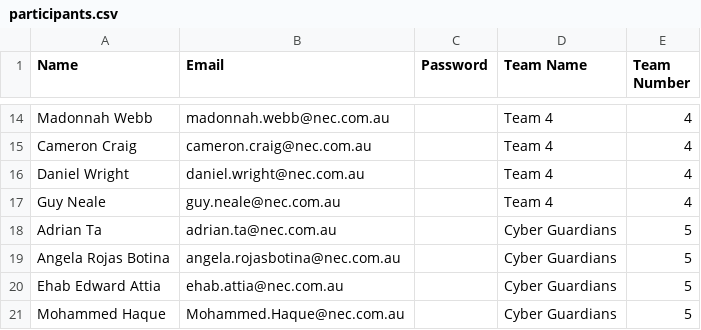
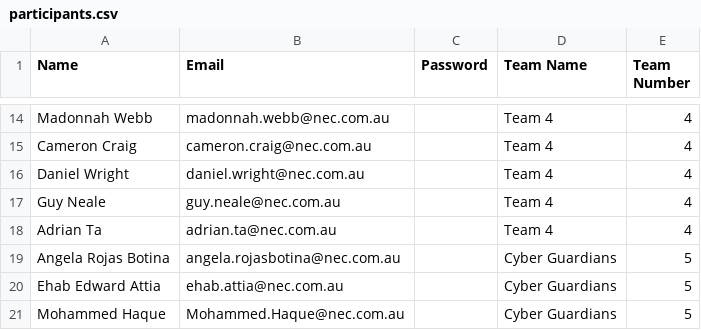
Before and after one commit to jinyean/CTF, a CSV file: participants.csv, drawn as a sheet; only a part is shown, gaps mark what is left out.

Commit message:
Updated readme and participants list - 1666262799

```diff
--- a/participants.csv
+++ b/participants.csv
@@ -17,3 +17,3 @@ Daniel Wright,daniel.wright@nec.com.au,,Team 4,4
 Guy Neale,guy.neale@nec.com.au,,Team 4,4
-Adrian Ta,adrian.ta@nec.com.au,,Cyber Guardians,5
+Adrian Ta,adrian.ta@nec.com.au,,Team 4,4
 Angela Rojas Botina,angela.rojasbotina@nec.com.au,,Cyber Guardians,5
```
